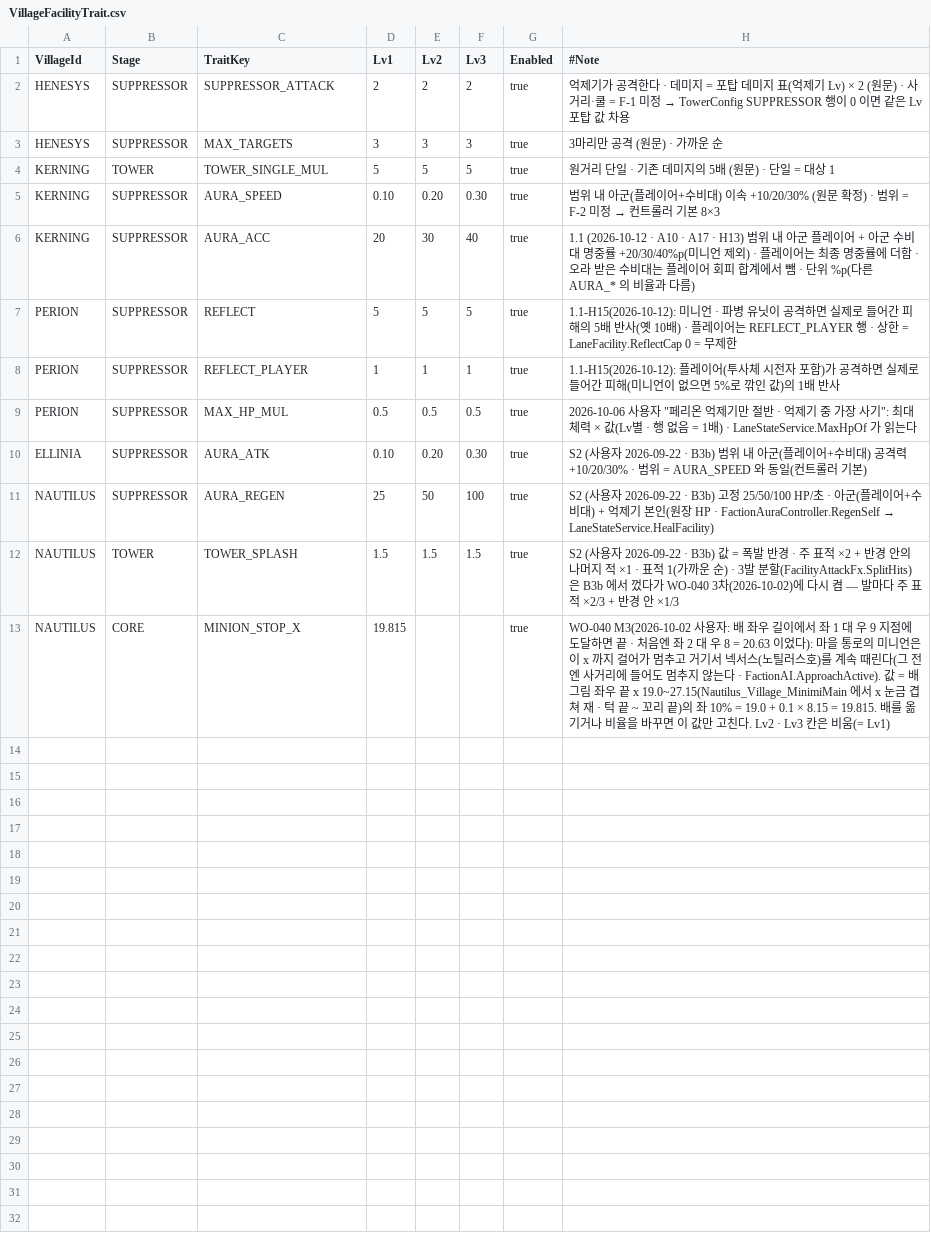
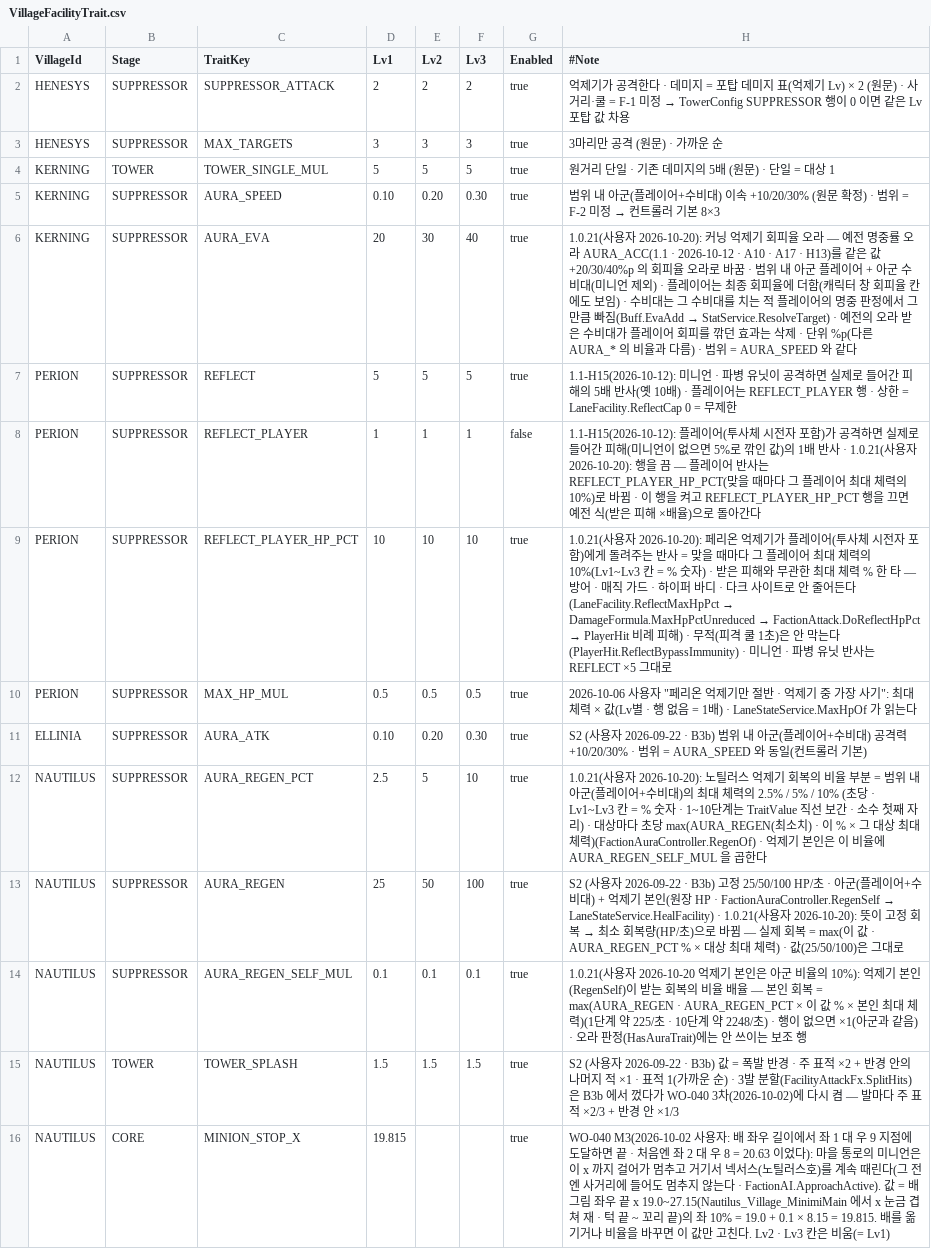
Before and after one commit to alsrn5172/villagedefense, a CSV file: RootDesk/MyDesk/VillageFacilityTrait.csv, drawn as a sheet.

```diff
--- a/RootDesk/MyDesk/VillageFacilityTrait.csv
+++ b/RootDesk/MyDesk/VillageFacilityTrait.csv
@@ -5,8 +5,11 @@ KERNING,TOWER,TOWER_SINGLE_MUL,5,5,5,true,원거리 단일 · 기존 데미지
 KERNING,SUPPRESSOR,AURA_SPEED,0.10,0.20,0.30,true,범위 내 아군(플레이어+수비대) 이속 +10/20/30% (원문 확정) · 범위 = F-2 미정 → 컨트롤러 기본 8×3
-KERNING,SUPPRESSOR,AURA_ACC,20,30,40,true,1.1 (2026-10-12 · A10 · A17 · H13) 범위 내 아군 플레이어 + 아군 수비대 명중률 +20/30/40%p(미니언 제외) · 플레이어는 최종 명중률에 더함 · 오라 받은 수비대는 플레이어 회피 합계에서 뺌 · 단위 %p(다른 AURA_* 의 비율과 다름)
+KERNING,SUPPRESSOR,AURA_EVA,20,30,40,true,1.0.21(사용자 2026-10-20): 커닝 억제기 회피율 오라 — 예전 명중률 오라 AURA_ACC(1.1 · 2026-10-12 · A10 · A17 · H13)를 같은 값 +20/30/40%p 의 회피율 오라로 바꿈 · 범위 내 아군 플레이어 + 아군 수비대(미니언 제외) · 플레이어는 최종 회피율에 더함(캐릭터 창 회피율 칸에도 보임) · 수비대는 그 수비대를 치는 적 플레이어의 명중 판정에서 그만큼 빠짐(Buff.EvaAdd → StatService.ResolveTarget) · 예전의 오라 받은 수비대가 플레이어 회피를 깎던 효과는 삭제 · 단위 %p(다른 AURA_* 의 비율과 다름) · 범위 = AURA_SPEED 와 같다
 PERION,SUPPRESSOR,REFLECT,5,5,5,true,1.1-H15(2026-10-12): 미니언 · 파병 유닛이 공격하면 실제로 들어간 피해의 5배 반사(옛 10배) · 플레이어는 REFLECT_PLAYER 행 · 상한 = LaneFacility.ReflectCap 0 = 무제한
-PERION,SUPPRESSOR,REFLECT_PLAYER,1,1,1,true,1.1-H15(2026-10-12): 플레이어(투사체 시전자 포함)가 공격하면 실제로 들어간 피해(미니언이 없으면 5%로 깎인 값)의 1배 반사
+PERION,SUPPRESSOR,REFLECT_PLAYER,1,1,1,false,1.1-H15(2026-10-12): 플레이어(투사체 시전자 포함)가 공격하면 실제로 들어간 피해(미니언이 없으면 5%로 깎인 값)의 1배 반사 · 1.0.21(사용자 2026-10-20): 행을 끔 — 플레이어 반사는 REFLECT_PLAYER_HP_PCT(맞을 때마다 그 플레이어 최대 체력의 10%)로 바뀜 · 이 행을 켜고 REFLECT_PLAYER_HP_PCT 행을 끄면 예전 식(받은 피해 ×배율)으로 돌아간다
+PERION,SUPPRESSOR,REFLECT_PLAYER_HP_PCT,10,10,10,true,1.0.21(사용자 2026-10-20): 페리온 억제기가 플레이어(투사체 시전자 포함)에게 돌려주는 반사 = 맞을 때마다 그 플레이어 최대 체력의 10%(Lv1~Lv3 칸 = % 숫자) · 받은 피해와 무관한 최대 체력 % 한 타 — 방어 · 매직 가드 · 하이퍼 바디 · 다크 사이트로 안 줄어든다(LaneFacility.ReflectMaxHpPct → DamageFormula.MaxHpPctUnreduced → FactionAttack.DoReflectHpPct → PlayerHit 비례 피해) · 무적(피격 쿨 1초)은 안 막는다(PlayerHit.ReflectBypassImmunity) · 미니언 · 파병 유닛 반사는 REFLECT ×5 그대로
 PERION,SUPPRESSOR,MAX_HP_MUL,0.5,0.5,0.5,true,"2026-10-06 사용자 ""페리온 억제기만 절반 · 억제기 중 가장 사기"": 최대 체력 × 값(Lv별 · 행 없음 = 1배) · LaneStateService.MaxHpOf 가 읽는다"
 ELLINIA,SUPPRESSOR,AURA_ATK,0.10,0.20,0.30,true,S2 (사용자 2026-09-22 · B3b) 범위 내 아군(플레이어+수비대) 공격력 +10/20/30% · 범위 = AURA_SPEED 와 동일(컨트롤러 기본)
-NAUTILUS,SUPPRESSOR,AURA_REGEN,25,50,100,true,S2 (사용자 2026-09-22 · B3b) 고정 25/50/100 HP/초 · 아군(플레이어+수비대) + 억제기 본인(원장 HP · FactionAuraController.RegenSelf → LaneStateService.HealFacility)
+NAUTILUS,SUPPRESSOR,AURA_REGEN_PCT,2.5,5,10,true,1.0.21(사용자 2026-10-20): 노틸러스 억제기 회복의 비율 부분 = 범위 내 아군(플레이어+수비대)의 최대 체력의 2.5% / 5% / 10% (초당 · Lv1~Lv3 칸 = % 숫자 · 1~10단계는 TraitValue 직선 보간 · 소수 첫째 자리) · 대상마다 초당 max(AURA_REGEN(최소치) · 이 % × 그 대상 최대 체력)(FactionAuraController.RegenOf) · 억제기 본인은 이 비율에 AURA_REGEN_SELF_MUL 을 곱한다
+NAUTILUS,SUPPRESSOR,AURA_REGEN,25,50,100,true,S2 (사용자 2026-09-22 · B3b) 고정 25/50/100 HP/초 · 아군(플레이어+수비대) + 억제기 본인(원장 HP · FactionAuraController.RegenSelf → LaneStateService.HealFacility) · 1.0.21(사용자 2026-10-20): 뜻이 고정 회복 → 최소 회복량(HP/초)으로 바뀜 — 실제 회복 = max(이 값 · AURA_REGEN_PCT % × 대상 최대 체력) · 값(25/50/100)은 그대로
+NAUTILUS,SUPPRESSOR,AURA_REGEN_SELF_MUL,0.1,0.1,0.1,true,1.0.21(사용자 2026-10-20 억제기 본인은 아군 비율의 10%): 억제기 본인(RegenSelf)이 받는 회복의 비율 배율 — 본인 회복 = max(AURA_REGEN · AURA_REGEN_PCT × 이 값 % × 본인 최대 체력)(1단계 약 225/초 · 10단계 약 2248/초) · 행이 없으면 ×1(아군과 같음) · 오라 판정(HasAuraTrait)에는 안 쓰이는 보조 행
 NAUTILUS,TOWER,TOWER_SPLASH,1.5,1.5,1.5,true,S2 (사용자 2026-09-22 · B3b) 값 = 폭발 반경 · 주 표적 ×2 + 반경 안의 나머지 적 ×1 · 표적 1(가까운 순) · 3발 분할(FacilityAttackFx.SplitHits)은 B3b 에서 껐다가 WO-040 3차(2026-10-02)에 다시 켬 — 발마다 주 표적 ×2/3 + 반경 안 ×1/3
```
Also changed, not shown: 11 other files.
